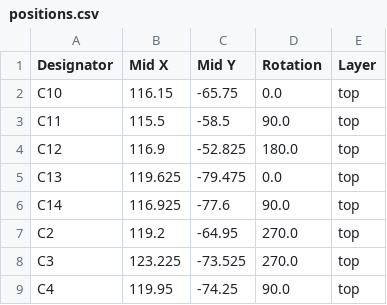
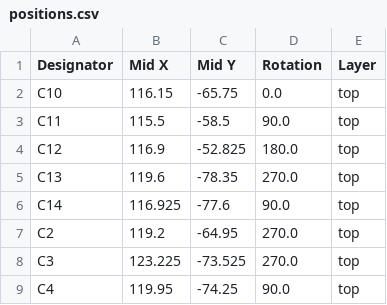
Before and after one commit to Choccy-vr/nul, a CSV file: PCB/production/positions.csv, drawn as a sheet; only a part is shown.

```diff
--- a/PCB/production/positions.csv
+++ b/PCB/production/positions.csv
@@ -4,3 +4,3 @@ C11,115.5,-58.5,90.0,top
 C12,116.9,-52.825,180.0,top
-C13,119.625,-79.475,0.0,top
+C13,119.6,-78.35,270.0,top
 C14,116.925,-77.6,90.0,top
```
Also changed, not shown: PCB/production/bom.csv, 8 other files.
